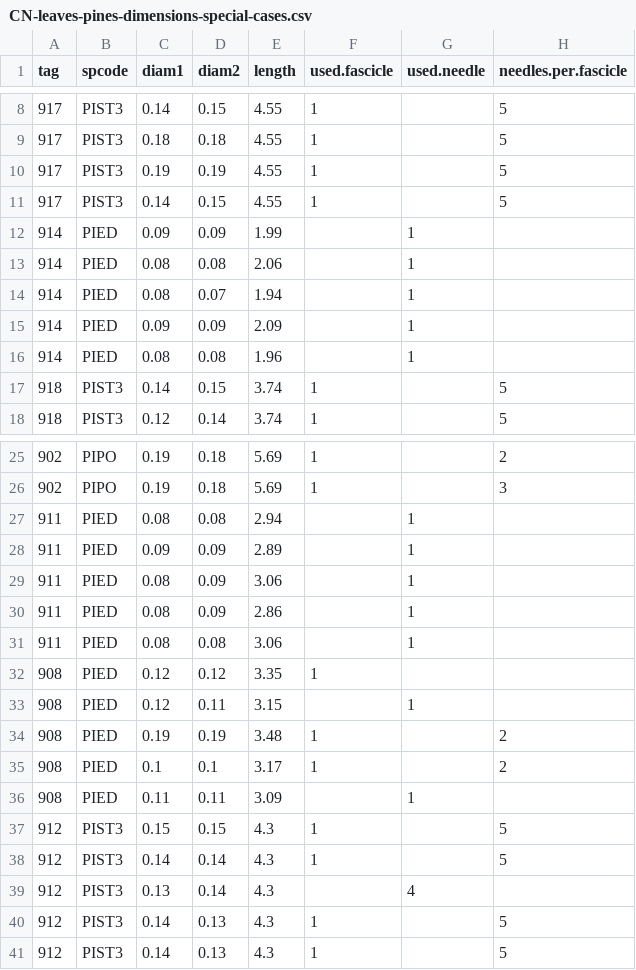
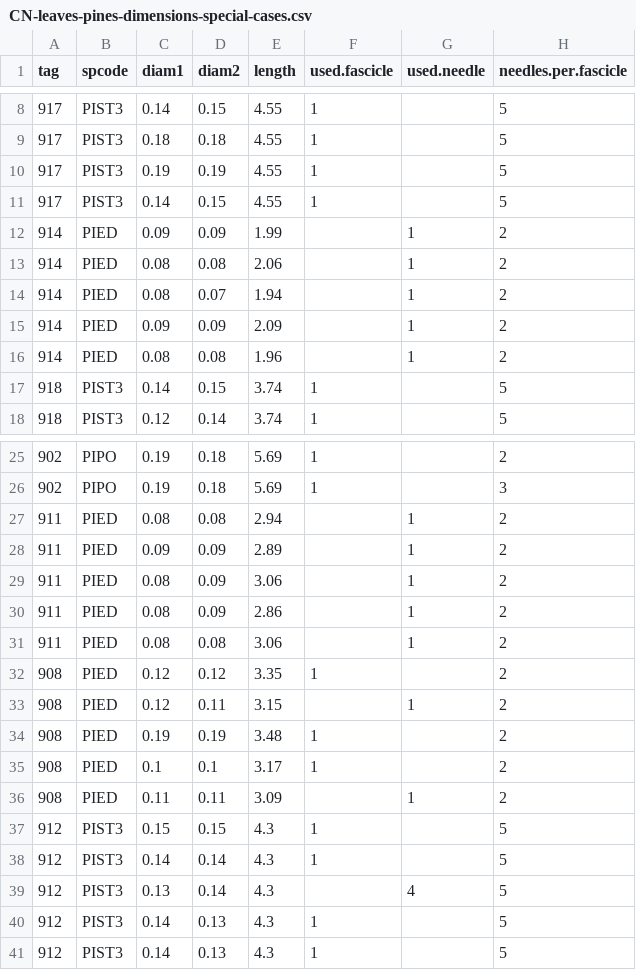
Before and after one commit to schwilklab/CSC-sky-island-forest, a CSV file: data/leaves/CN-leaves-pines-dimensions-special-cases.csv, drawn as a sheet; only a part is shown, gaps mark what is left out.

Commit message:
Add needles / fascicle to pines special cases data

```diff
--- a/data/leaves/CN-leaves-pines-dimensions-special-cases.csv
+++ b/data/leaves/CN-leaves-pines-dimensions-special-cases.csv
@@ -11,7 +11,7 @@ tag,spcode,diam1,diam2,length,used.fascicle,used.needle,needles.per.fascicle
 917,PIST3,0.14,0.15,4.55,1,,5
-914,PIED,0.09,0.09,1.99,,1,
-914,PIED,0.08,0.08,2.06,,1,
-914,PIED,0.08,0.07,1.94,,1,
-914,PIED,0.09,0.09,2.09,,1,
-914,PIED,0.08,0.08,1.96,,1,
+914,PIED,0.09,0.09,1.99,,1,2
+914,PIED,0.08,0.08,2.06,,1,2
+914,PIED,0.08,0.07,1.94,,1,2
+914,PIED,0.09,0.09,2.09,,1,2
+914,PIED,0.08,0.08,1.96,,1,2
 918,PIST3,0.14,0.15,3.74,1,,5
@@ -26,15 +26,15 @@ tag,spcode,diam1,diam2,length,used.fascicle,used.needle,needles.per.fascicle
 902,PIPO,0.19,0.18,5.69,1,,3
-911,PIED,0.08,0.08,2.94,,1,
-911,PIED,0.09,0.09,2.89,,1,
-911,PIED,0.08,0.09,3.06,,1,
-911,PIED,0.08,0.09,2.86,,1,
-911,PIED,0.08,0.08,3.06,,1,
-908,PIED,0.12,0.12,3.35,1,,
-908,PIED,0.12,0.11,3.15,,1,
+911,PIED,0.08,0.08,2.94,,1,2
+911,PIED,0.09,0.09,2.89,,1,2
+911,PIED,0.08,0.09,3.06,,1,2
+911,PIED,0.08,0.09,2.86,,1,2
+911,PIED,0.08,0.08,3.06,,1,2
+908,PIED,0.12,0.12,3.35,1,,2
+908,PIED,0.12,0.11,3.15,,1,2
 908,PIED,0.19,0.19,3.48,1,,2
 908,PIED,0.1,0.1,3.17,1,,2
-908,PIED,0.11,0.11,3.09,,1,
+908,PIED,0.11,0.11,3.09,,1,2
 912,PIST3,0.15,0.15,4.3,1,,5
 912,PIST3,0.14,0.14,4.3,1,,5
-912,PIST3,0.13,0.14,4.3,,4,
+912,PIST3,0.13,0.14,4.3,,4,5
 912,PIST3,0.14,0.13,4.3,1,,5
```
